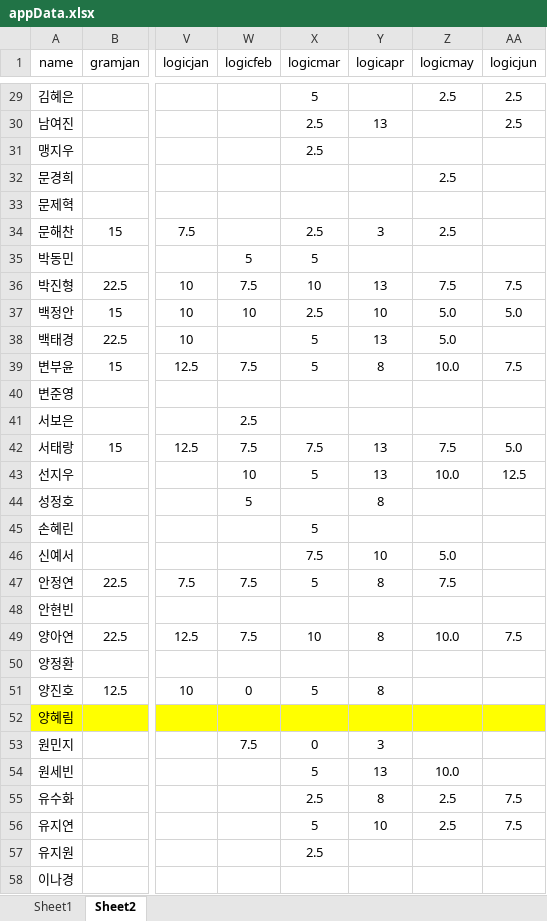
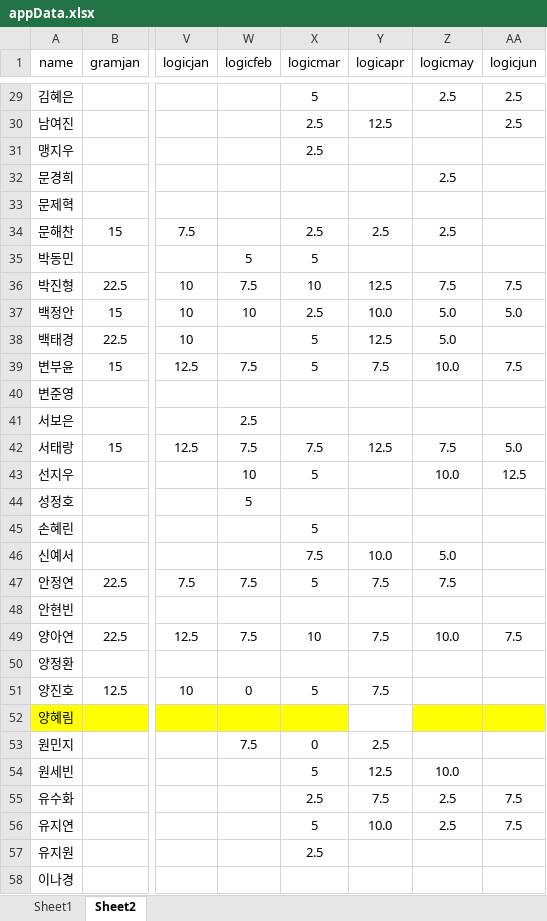
Before and after one commit to Pwang-je/scboard24, an Excel workbook: src/assets/excel/appData.xlsx, sheet Sheet2, drawn as a sheet; only a part is shown, gaps mark what is left out; values as stored, in another font and other column widths than the file's, no borders; the diff covers the shown part only; the diff names each change by its address in the sheet, - before the commit and + after, or states it on an @@ line.

```diff
--- a/src/assets/excel/appData.xlsx (sheet Sheet2)
+++ b/src/assets/excel/appData.xlsx (sheet Sheet2)
-Y30 (logicapr): 13
+Y30 (logicapr): 12.5
-Y34 (logicapr): 3
+Y34 (logicapr): 2.5
-Y36 (logicapr): 13
+Y36 (logicapr): 12.5
-Y37 (logicapr): 10
+Y37 (logicapr): 10.0
-Y38 (logicapr): 13
+Y38 (logicapr): 12.5
-Y39 (logicapr): 8
+Y39 (logicapr): 7.5
-Y42 (logicapr): 13
+Y42 (logicapr): 12.5
-Y43 (logicapr): 13
+Y43 (logicapr): (empty)
-Y44 (logicapr): 8
+Y44 (logicapr): (empty)
-Y46 (logicapr): 10
+Y46 (logicapr): 10.0
-Y47 (logicapr): 8
+Y47 (logicapr): 7.5
-Y49 (logicapr): 8
+Y49 (logicapr): 7.5
-Y51 (logicapr): 8
+Y51 (logicapr): 7.5
-Y52 fill: #FFFF00
+Y52 fill: none
-Y53 (logicapr): 3
+Y53 (logicapr): 2.5
-Y54 (logicapr): 13
+Y54 (logicapr): 12.5
-Y55 (logicapr): 8
+Y55 (logicapr): 7.5
-Y56 (logicapr): 10
+Y56 (logicapr): 10.0
```
Also changed, not shown: 60 edited cells elsewhere in this sheet, 1 other file.
